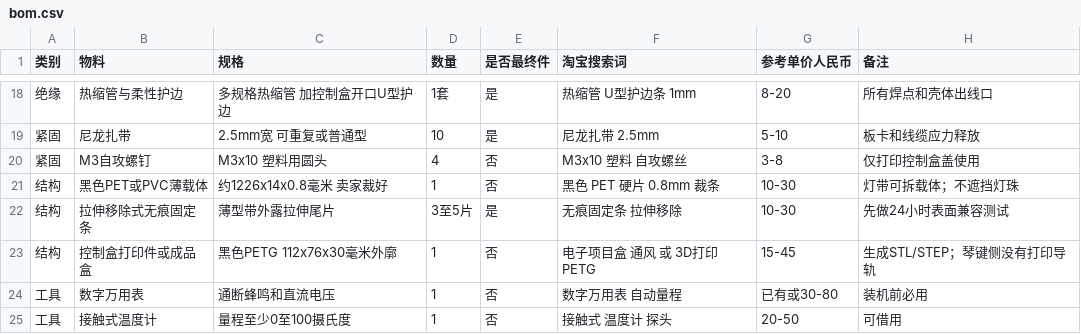
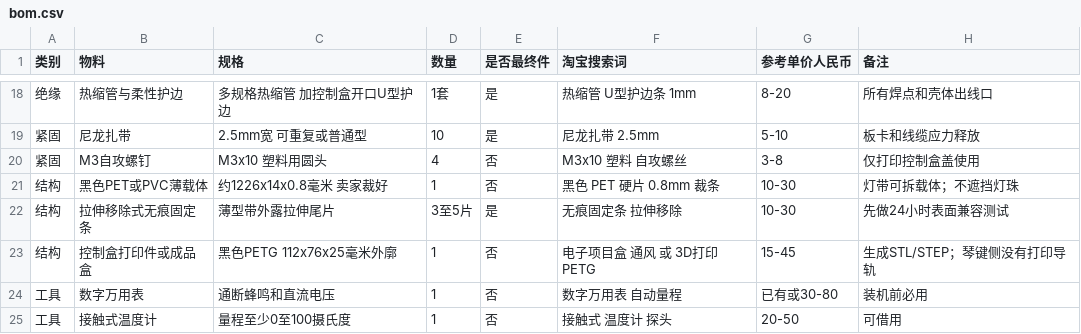
Before and after one commit to cheguevara-great-man/notefall88-px-s7000, a CSV file: docs/bom.csv, drawn as a sheet; only a part is shown, gaps mark what is left out; the diff names each change by its address in the sheet, - before the commit and + after, or states it on an @@ line.

```diff
--- a/docs/bom.csv
+++ b/docs/bom.csv
-C23 (规格): 黑色PETG 112x76x30毫米外廓
+C23 (规格): 黑色PETG 112x76x25毫米外廓
```
Also changed, not shown: 12 other files.
